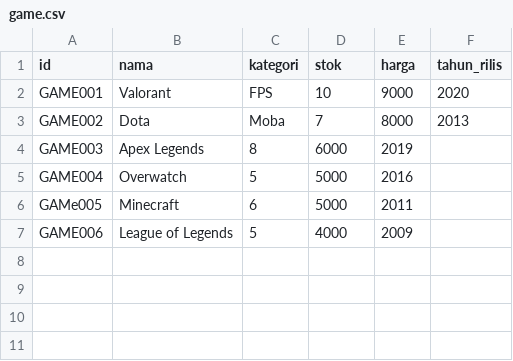
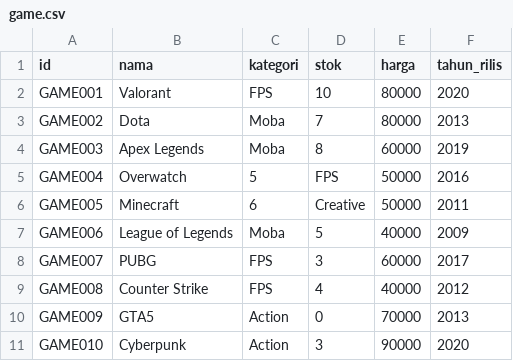
Before and after one commit to dwckrdaniel/carabuatemosi, a CSV file: Data/game.csv, drawn as a sheet.

Commit message:
Update game.csv

```diff
--- a/Data/game.csv
+++ b/Data/game.csv
@@ -1,7 +1,11 @@
 id;nama;kategori;stok;harga;tahun_rilis
-GAME001;Valorant;FPS;10;9000;2020
-GAME002;Dota;Moba;7;8000;2013
-GAME003;Apex Legends;8;6000;2019
-GAME004;Overwatch;5;5000;2016
-GAMe005;Minecraft;6;5000;2011
-GAME006;League of Legends;5;4000;2009
+GAME001;Valorant;FPS;10;80000;2020
+GAME002;Dota;Moba;7;80000;2013
+GAME003;Apex Legends;Moba;8;60000;2019
+GAME004;Overwatch;5;FPS;50000;2016
+GAME005;Minecraft;6;Creative;50000;2011
+GAME006;League of Legends;Moba;5;40000;2009
+GAME007;PUBG;FPS;3;60000;2017
+GAME008;Counter Strike;FPS;4;40000;2012
+GAME009;GTA5;Action;0;70000;2013
+GAME010;Cyberpunk;Action;3;90000;2020
```
